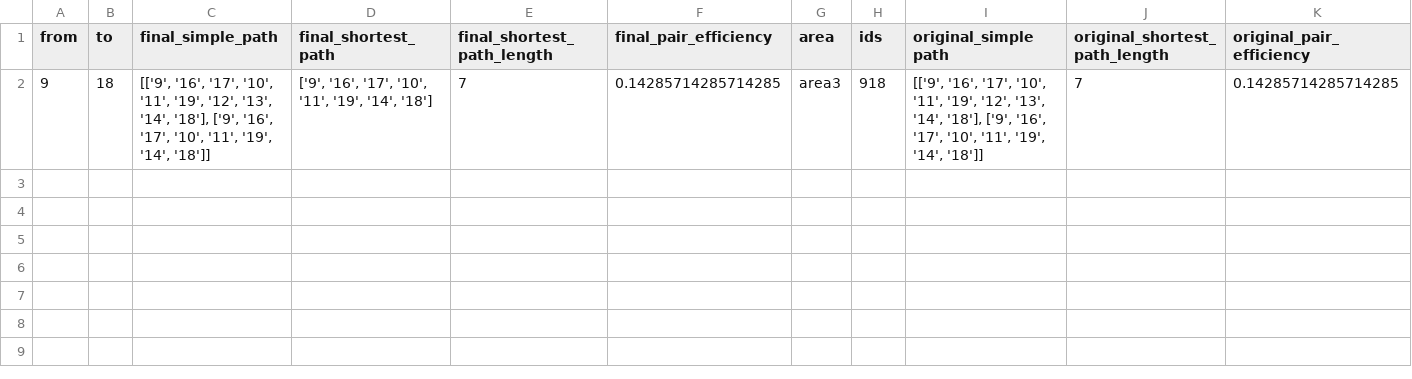
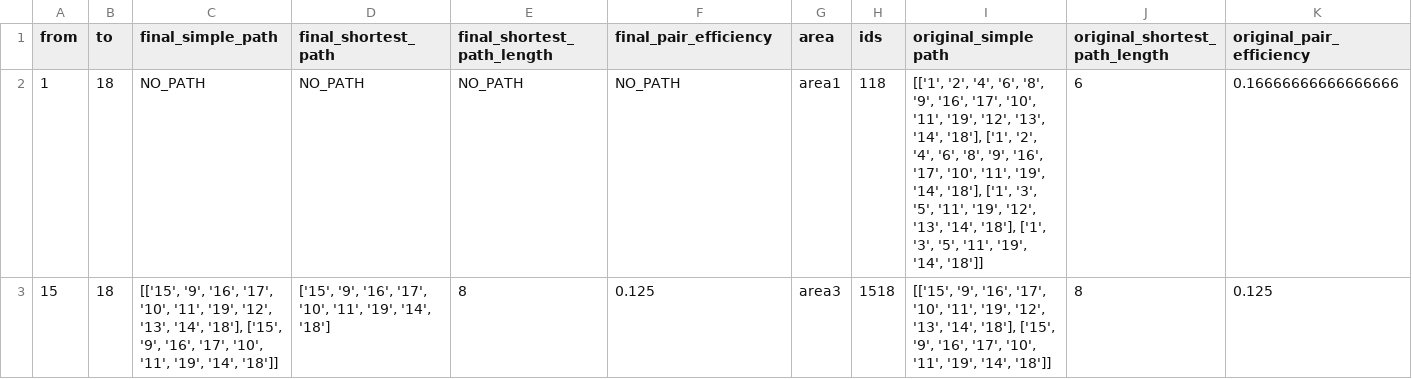
Before and after one commit to mathLab/GRAPE, a CSV file: examples/Element_perturbation/output_files/service_paths_element_perturbation.csv, drawn as a sheet; only a part is shown; removed rows and columns are numbered as before the commit, all else as after; rows hold the shown columns only; the diff names each change by its address in the sheet, - before the commit and + after, or states it on an @@ line.

```diff
--- a/examples/Element_perturbation/output_files/service_paths_element_perturbation.csv
+++ b/examples/Element_perturbation/output_files/service_paths_element_perturbation.csv
-row 2: 9 | 18 | [['9', '16', '17', '10', '11', '19', '12', '13', '14', '18'], ['9', '16', '17', '10', '11', '19', '14', '18']] | ['9', '16', '17', '10', '11', '19', '14', '18'] | 7 | 0.14285714285714285 | area3 | 918 | [['9', '16', '17', '10', '11', '19', '12', '13', '14', '18'], ['9', '16', '17', '10', '11', '19', '14', '18']] | 7 | 0.14285714285714285
+row 2: 1 | 18 | NO_PATH | NO_PATH | NO_PATH | NO_PATH | area1 | 118 | [['1', '2', '4', '6', '8', '9', '16', '17', '10', '11', '19', '12', '13', '14', '18'], ['1', '2', '4', '6', '8', '9', '16', '17', '10', '11', '19', '14', '18'], ['1', '3', '5', '11', '19', '12', '13', '14', '18'], ['1', '3', '5', '11', '19', '14', '18']] | 6 | 0.16666666666666666
+row 3: 15 | 18 | [['15', '9', '16', '17', '10', '11', '19', '12', '13', '14', '18'], ['15', '9', '16', '17', '10', '11', '19', '14', '18']] | ['15', '9', '16', '17', '10', '11', '19', '14', '18'] | 8 | 0.125 | area3 | 1518 | [['15', '9', '16', '17', '10', '11', '19', '12', '13', '14', '18'], ['15', '9', '16', '17', '10', '11', '19', '14', '18']] | 8 | 0.125
```
Also changed, not shown: 3 other files.
